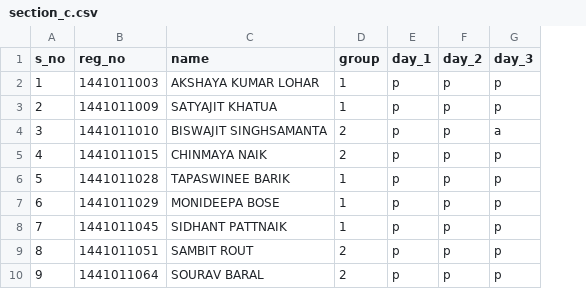
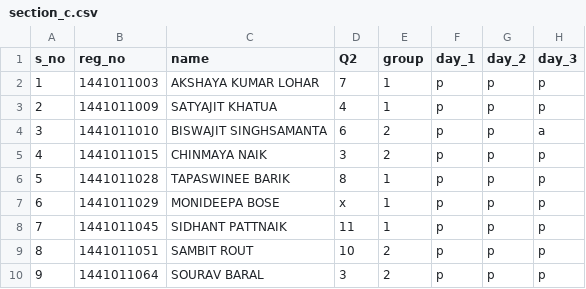
Before and after one commit to pranjalm/cvl3211_course, a CSV file: section_c.csv, drawn as a sheet; only a part is shown; the diff names each change by its address in the sheet, - before the commit and + after, or states it on an @@ line.

```diff
--- a/section_c.csv
+++ b/section_c.csv
+column D (Q2), rows 2-10: 7 | 4 | 6 | 3 | 8 | x | 11 | 10 | 3
```
Also changed, not shown: 5 other files.
